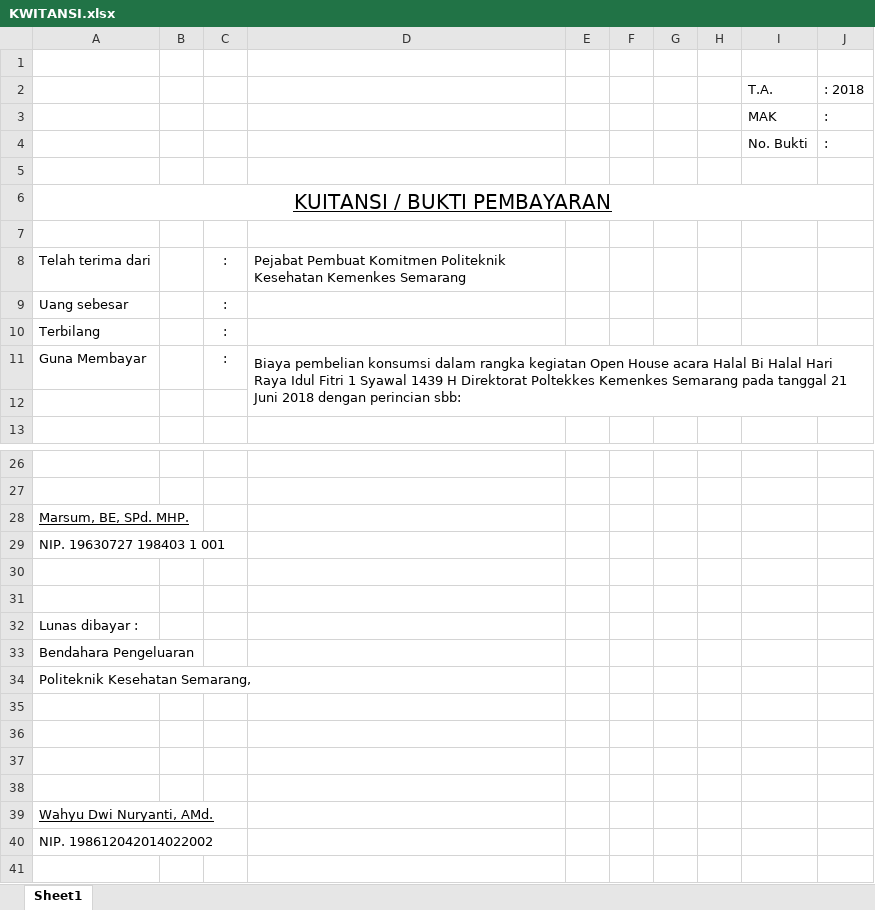
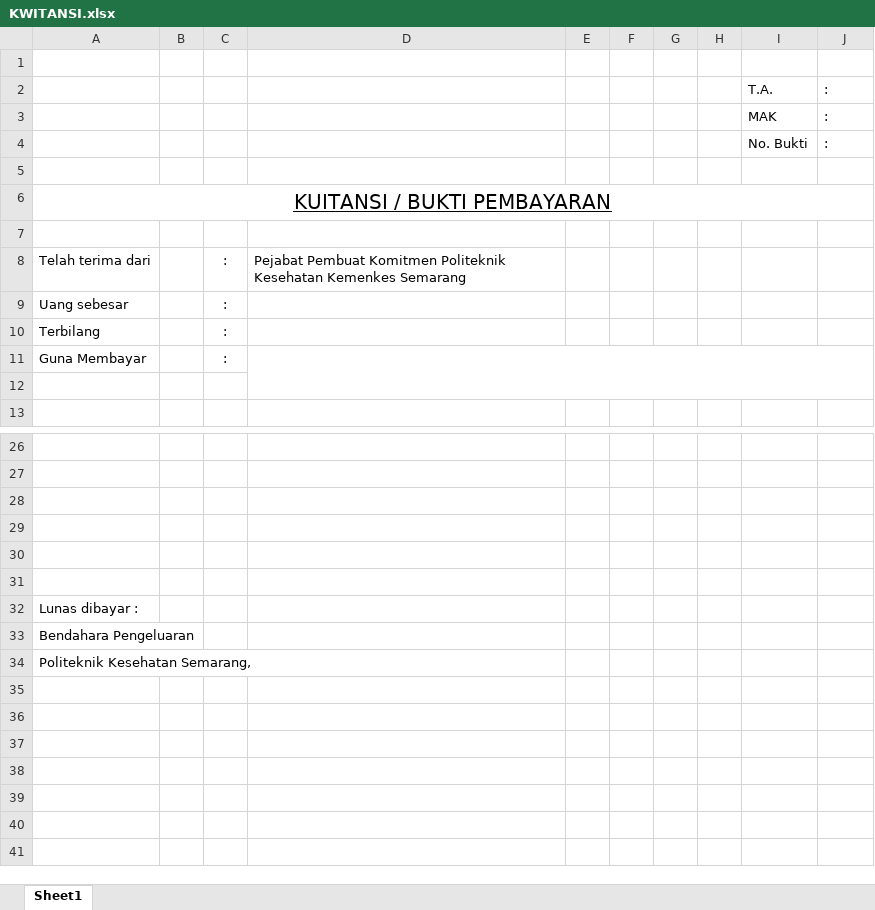
Before and after one commit to susantohenri/poltekes, an Excel workbook: report/KWITANSI.xlsx, sheet Sheet1, drawn as a sheet; only a part is shown, gaps mark what is left out; values as stored, in another font and other column widths than the file's, no borders; the diff names each change by its address in the sheet, - before the commit and + after, or states it on an @@ line.

Commit message:
commit tmp kwitansi & spby

```diff
--- a/report/KWITANSI.xlsx (sheet Sheet1)
+++ b/report/KWITANSI.xlsx (sheet Sheet1)
-J2: : 2018
+J2: :
-D11: Biaya pembelian konsumsi dalam rangka kegiatan Open House acara Halal Bi Halal Hari Raya Idul Fitri 1 Syawal 1439 H Direktorat Poltekkes Kemenkes Semarang pada tanggal 21 Juni 2018 dengan perincian sbb:
+D11: (empty)
-A28: Marsum, BE, SPd. MHP.
+A28: (empty)
-A29: NIP. 19630727 198403 1 001
+A29: (empty)
-A39: Wahyu Dwi Nuryanti, AMd.
+A39: (empty)
-A40: NIP. 198612042014022002
+A40: (empty)
```
Also changed, not shown: report/SPBY.xlsx.
